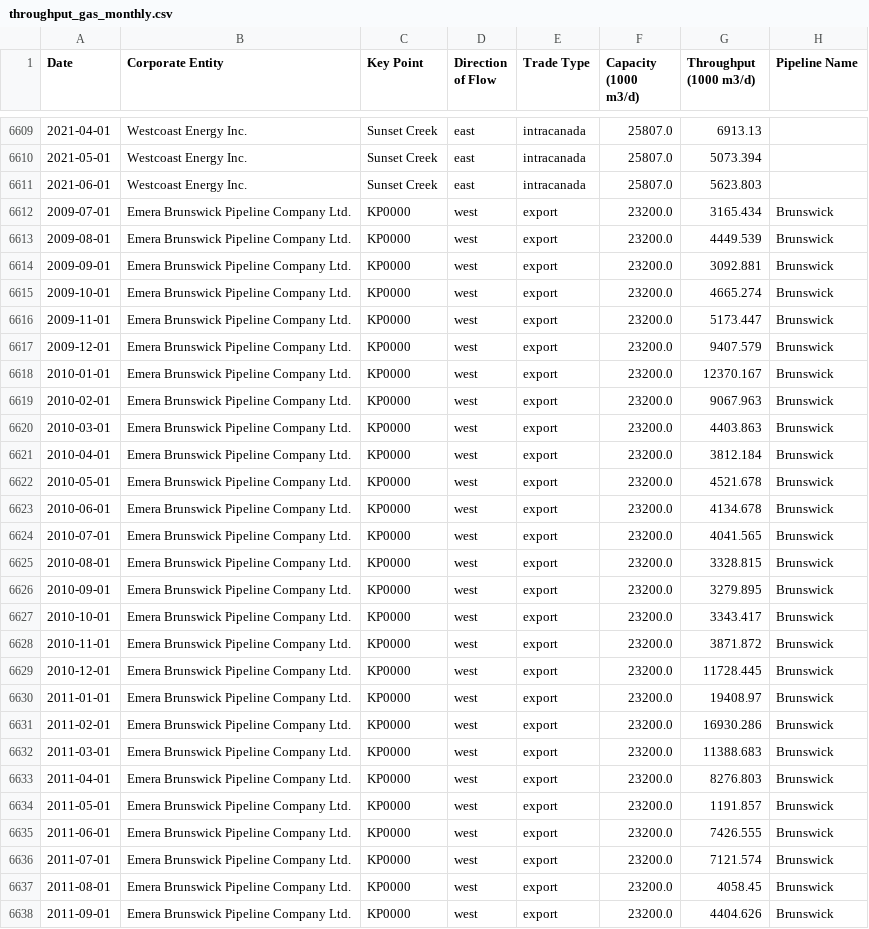
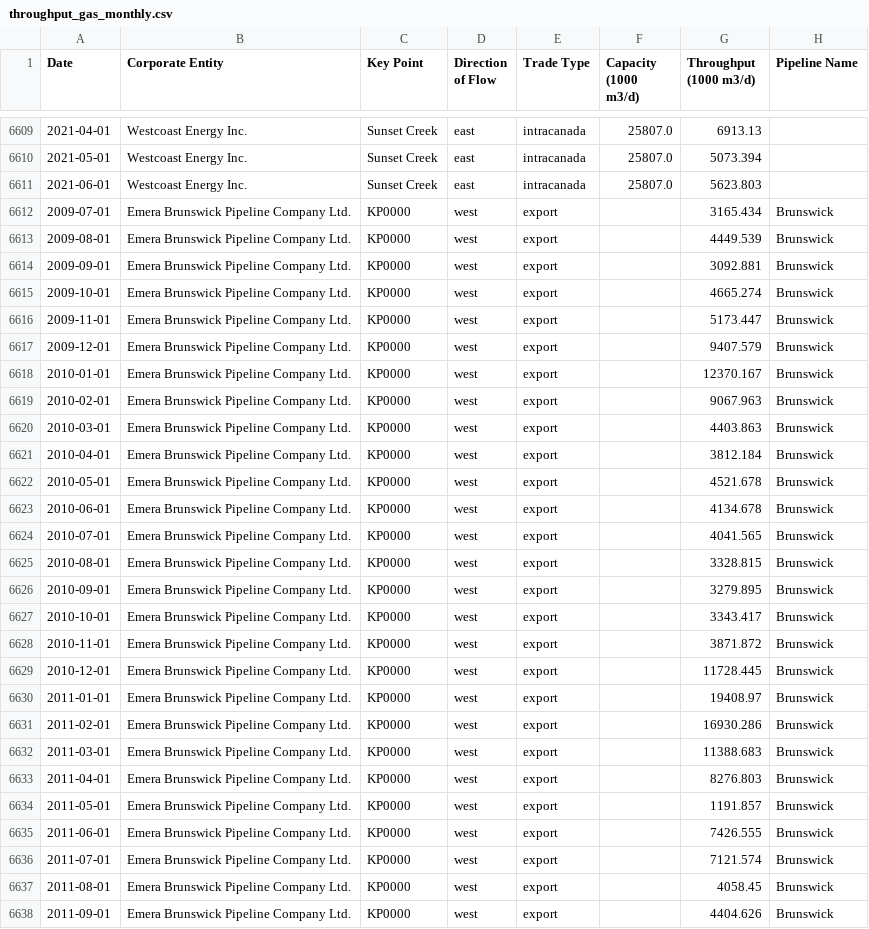
Before and after one commit to mbradds/pipeline-profiles, a CSV file: src/data_management/raw_data/throughput_gas_monthly.csv, drawn as a sheet; only a part is shown, gaps mark what is left out; the diff covers the shown part only.

Commit message:
removed capacity from group 2

```diff
--- a/src/data_management/raw_data/throughput_gas_monthly.csv
+++ b/src/data_management/raw_data/throughput_gas_monthly.csv
@@ -6611,28 +6611,28 @@ Date,Corporate Entity,Key Point,Direction of Flow,Trade Type,Capacity (1000 m3/d
 2021-06-01,Westcoast Energy Inc.,Sunset Creek,east,intracanada,25807.0,5623.803,
-2009-07-01,Emera Brunswick Pipeline Company Ltd.,KP0000,west,export,23200.0,3165.434,Brunswick
-2009-08-01,Emera Brunswick Pipeline Company Ltd.,KP0000,west,export,23200.0,4449.539,Brunswick
-2009-09-01,Emera Brunswick Pipeline Company Ltd.,KP0000,west,export,23200.0,3092.881,Brunswick
-2009-10-01,Emera Brunswick Pipeline Company Ltd.,KP0000,west,export,23200.0,4665.274,Brunswick
-2009-11-01,Emera Brunswick Pipeline Company Ltd.,KP0000,west,export,23200.0,5173.447,Brunswick
-2009-12-01,Emera Brunswick Pipeline Company Ltd.,KP0000,west,export,23200.0,9407.579,Brunswick
-2010-01-01,Emera Brunswick Pipeline Company Ltd.,KP0000,west,export,23200.0,12370.167,Brunswick
-2010-02-01,Emera Brunswick Pipeline Company Ltd.,KP0000,west,export,23200.0,9067.963,Brunswick
-2010-03-01,Emera Brunswick Pipeline Company Ltd.,KP0000,west,export,23200.0,4403.863,Brunswick
-2010-04-01,Emera Brunswick Pipeline Company Ltd.,KP0000,west,export,23200.0,3812.184,Brunswick
-2010-05-01,Emera Brunswick Pipeline Company Ltd.,KP0000,west,export,23200.0,4521.678,Brunswick
-2010-06-01,Emera Brunswick Pipeline Company Ltd.,KP0000,west,export,23200.0,4134.678,Brunswick
-2010-07-01,Emera Brunswick Pipeline Company Ltd.,KP0000,west,export,23200.0,4041.565,Brunswick
-2010-08-01,Emera Brunswick Pipeline Company Ltd.,KP0000,west,export,23200.0,3328.815,Brunswick
-2010-09-01,Emera Brunswick Pipeline Company Ltd.,KP0000,west,export,23200.0,3279.895,Brunswick
-2010-10-01,Emera Brunswick Pipeline Company Ltd.,KP0000,west,export,23200.0,3343.417,Brunswick
-2010-11-01,Emera Brunswick Pipeline Company Ltd.,KP0000,west,export,23200.0,3871.872,Brunswick
-2010-12-01,Emera Brunswick Pipeline Company Ltd.,KP0000,west,export,23200.0,11728.445,Brunswick
-2011-01-01,Emera Brunswick Pipeline Company Ltd.,KP0000,west,export,23200.0,19408.97,Brunswick
-2011-02-01,Emera Brunswick Pipeline Company Ltd.,KP0000,west,export,23200.0,16930.286,Brunswick
-2011-03-01,Emera Brunswick Pipeline Company Ltd.,KP0000,west,export,23200.0,11388.683,Brunswick
-2011-04-01,Emera Brunswick Pipeline Company Ltd.,KP0000,west,export,23200.0,8276.803,Brunswick
-2011-05-01,Emera Brunswick Pipeline Company Ltd.,KP0000,west,export,23200.0,1191.857,Brunswick
-2011-06-01,Emera Brunswick Pipeline Company Ltd.,KP0000,west,export,23200.0,7426.555,Brunswick
-2011-07-01,Emera Brunswick Pipeline Company Ltd.,KP0000,west,export,23200.0,7121.574,Brunswick
-2011-08-01,Emera Brunswick Pipeline Company Ltd.,KP0000,west,export,23200.0,4058.45,Brunswick
-2011-09-01,Emera Brunswick Pipeline Company Ltd.,KP0000,west,export,23200.0,4404.626,Brunswick
+2009-07-01,Emera Brunswick Pipeline Company Ltd.,KP0000,west,export,,3165.434,Brunswick
+2009-08-01,Emera Brunswick Pipeline Company Ltd.,KP0000,west,export,,4449.539,Brunswick
+2009-09-01,Emera Brunswick Pipeline Company Ltd.,KP0000,west,export,,3092.881,Brunswick
+2009-10-01,Emera Brunswick Pipeline Company Ltd.,KP0000,west,export,,4665.274,Brunswick
+2009-11-01,Emera Brunswick Pipeline Company Ltd.,KP0000,west,export,,5173.447,Brunswick
+2009-12-01,Emera Brunswick Pipeline Company Ltd.,KP0000,west,export,,9407.579,Brunswick
+2010-01-01,Emera Brunswick Pipeline Company Ltd.,KP0000,west,export,,12370.167,Brunswick
+2010-02-01,Emera Brunswick Pipeline Company Ltd.,KP0000,west,export,,9067.963,Brunswick
+2010-03-01,Emera Brunswick Pipeline Company Ltd.,KP0000,west,export,,4403.863,Brunswick
+2010-04-01,Emera Brunswick Pipeline Company Ltd.,KP0000,west,export,,3812.184,Brunswick
+2010-05-01,Emera Brunswick Pipeline Company Ltd.,KP0000,west,export,,4521.678,Brunswick
+2010-06-01,Emera Brunswick Pipeline Company Ltd.,KP0000,west,export,,4134.678,Brunswick
+2010-07-01,Emera Brunswick Pipeline Company Ltd.,KP0000,west,export,,4041.565,Brunswick
+2010-08-01,Emera Brunswick Pipeline Company Ltd.,KP0000,west,export,,3328.815,Brunswick
+2010-09-01,Emera Brunswick Pipeline Company Ltd.,KP0000,west,export,,3279.895,Brunswick
+2010-10-01,Emera Brunswick Pipeline Company Ltd.,KP0000,west,export,,3343.417,Brunswick
+2010-11-01,Emera Brunswick Pipeline Company Ltd.,KP0000,west,export,,3871.872,Brunswick
+2010-12-01,Emera Brunswick Pipeline Company Ltd.,KP0000,west,export,,11728.445,Brunswick
+2011-01-01,Emera Brunswick Pipeline Company Ltd.,KP0000,west,export,,19408.97,Brunswick
+2011-02-01,Emera Brunswick Pipeline Company Ltd.,KP0000,west,export,,16930.286,Brunswick
+2011-03-01,Emera Brunswick Pipeline Company Ltd.,KP0000,west,export,,11388.683,Brunswick
+2011-04-01,Emera Brunswick Pipeline Company Ltd.,KP0000,west,export,,8276.803,Brunswick
+2011-05-01,Emera Brunswick Pipeline Company Ltd.,KP0000,west,export,,1191.857,Brunswick
+2011-06-01,Emera Brunswick Pipeline Company Ltd.,KP0000,west,export,,7426.555,Brunswick
+2011-07-01,Emera Brunswick Pipeline Company Ltd.,KP0000,west,export,,7121.574,Brunswick
+2011-08-01,Emera Brunswick Pipeline Company Ltd.,KP0000,west,export,,4058.45,Brunswick
+2011-09-01,Emera Brunswick Pipeline Company Ltd.,KP0000,west,export,,4404.626,Brunswick
```
Also changed, not shown: 120 edited cells elsewhere in this file, src/data_management/raw_data/throughput_oil_monthly.csv, 13 other files.
